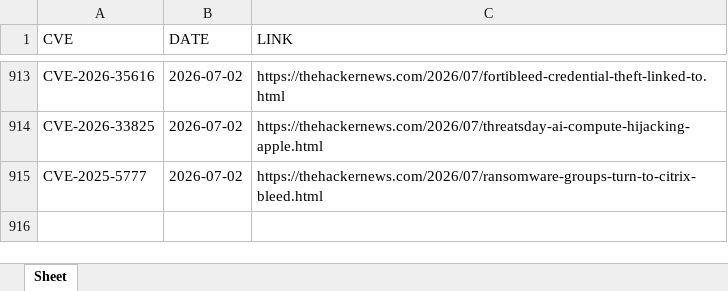
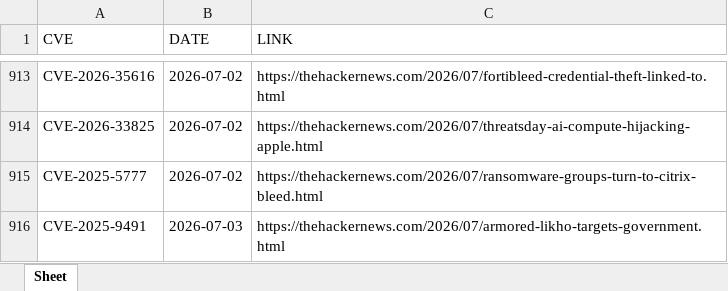
Before and after one commit to thanujbtech-lgtm/hackernews_cve, an Excel workbook: data.xlsx, sheet Sheet, drawn as a sheet; only a part is shown, gaps mark what is left out; values as stored, in another font and other column widths than the file's, no borders; the diff names each change by its address in the sheet, - before the commit and + after, or states it on an @@ line.

```diff
--- a/data.xlsx (sheet Sheet)
+++ b/data.xlsx (sheet Sheet)
+row 916: CVE-2025-9491 | 2026-07-03 | https://thehackernews.com/2026/07/armored-likho-targets-government.html
```
